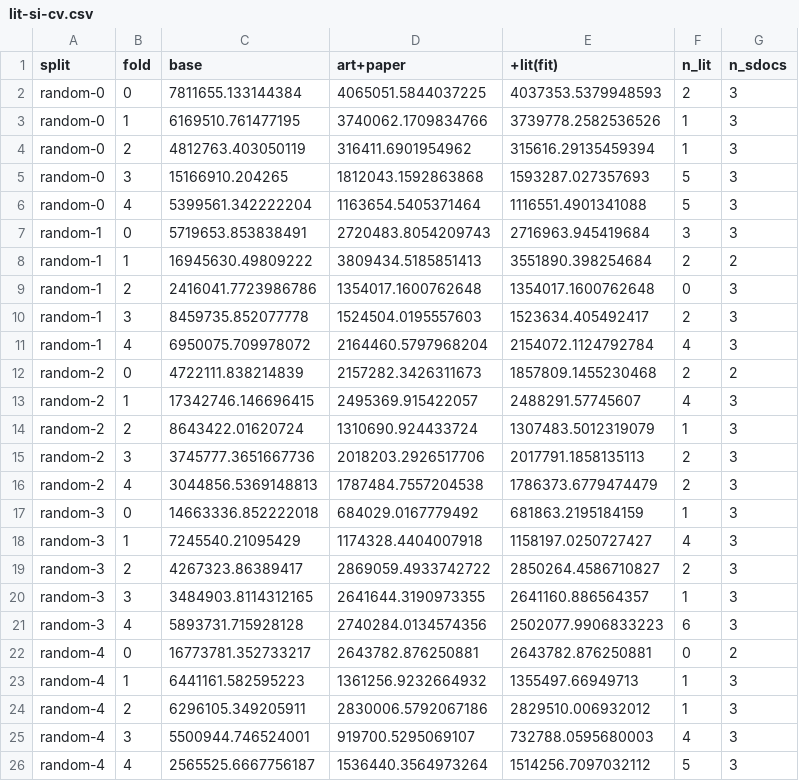
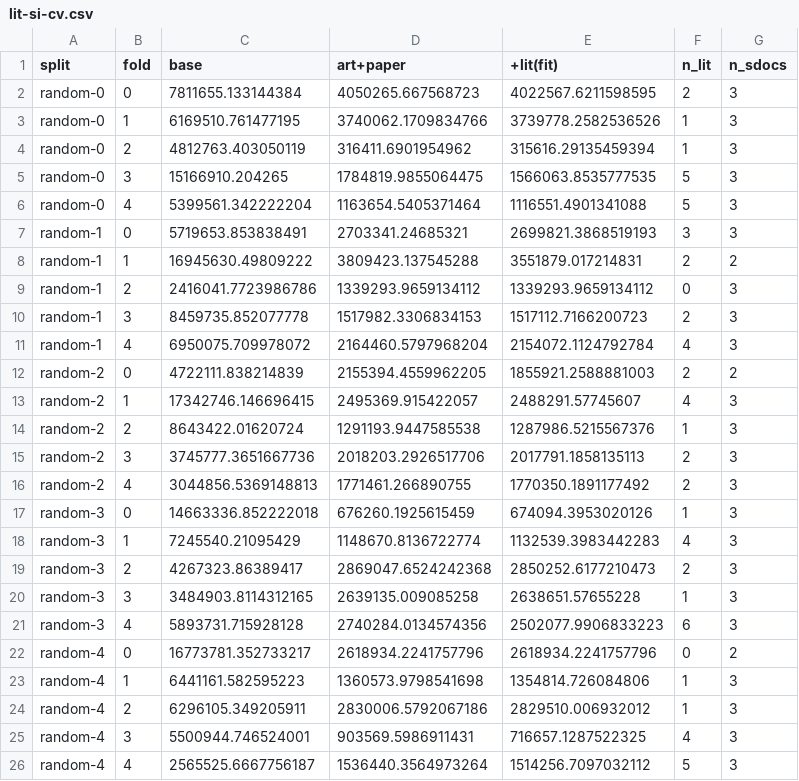
Before and after one commit to s1rne/vacv-si, a CSV file: outputs/doc-scraper/lit-si-cv.csv, drawn as a sheet; only a part is shown; the diff covers the shown part only.

Commit message:
feat: nucleoside_si — orthopoxvirus nucleoside cluster from Southern Research papers (JMC 2006 10.1021/jm060404n: '2 (mixture 1:1)' = CHEMBL209889 300/4.6 via doc CHEMBL1138928; AAC 2009 10.1128/aac.01257-08: 4'-thio-dThd 29/0.03 via CHEMBL1629620 + refs TFT 250/0.138, FIAU 100/1.5, Ara-A 59.4/0.45, Ara-C 21/0.17 from paper cytotox tables); 6/6 train bit-for-bit + 1 test row with matching stored pair; honest CV 1,942,235 → 1,934,520

```diff
--- a/outputs/doc-scraper/lit-si-cv.csv
+++ b/outputs/doc-scraper/lit-si-cv.csv
@@ -1,26 +1,26 @@
 split,fold,base,art+paper,+lit(fit),n_lit,n_sdocs
-random-0,0,7811655.133144384,4065051.5844037225,4037353.5379948593,2,3
+random-0,0,7811655.133144384,4050265.667568723,4022567.6211598595,2,3
 random-0,1,6169510.761477195,3740062.1709834766,3739778.2582536526,1,3
 random-0,2,4812763.403050119,316411.6901954962,315616.29135459394,1,3
-random-0,3,15166910.204265,1812043.1592863868,1593287.027357693,5,3
+random-0,3,15166910.204265,1784819.9855064475,1566063.8535777535,5,3
 random-0,4,5399561.342222204,1163654.5405371464,1116551.4901341088,5,3
-random-1,0,5719653.853838491,2720483.8054209743,2716963.945419684,3,3
-random-1,1,16945630.49809222,3809434.5185851413,3551890.398254684,2,2
-random-1,2,2416041.7723986786,1354017.1600762648,1354017.1600762648,0,3
-random-1,3,8459735.852077778,1524504.0195557603,1523634.405492417,2,3
+random-1,0,5719653.853838491,2703341.24685321,2699821.3868519193,3,3
+random-1,1,16945630.49809222,3809423.137545288,3551879.017214831,2,2
+random-1,2,2416041.7723986786,1339293.9659134112,1339293.9659134112,0,3
+random-1,3,8459735.852077778,1517982.3306834153,1517112.7166200723,2,3
 random-1,4,6950075.709978072,2164460.5797968204,2154072.1124792784,4,3
-random-2,0,4722111.838214839,2157282.3426311673,1857809.1455230468,2,2
+random-2,0,4722111.838214839,2155394.4559962205,1855921.2588881003,2,2
 random-2,1,17342746.146696415,2495369.915422057,2488291.57745607,4,3
-random-2,2,8643422.01620724,1310690.924433724,1307483.5012319079,1,3
+random-2,2,8643422.01620724,1291193.9447585538,1287986.5215567376,1,3
 random-2,3,3745777.3651667736,2018203.2926517706,2017791.1858135113,2,3
-random-2,4,3044856.5369148813,1787484.7557204538,1786373.6779474479,2,3
-random-3,0,14663336.852222018,684029.0167779492,681863.2195184159,1,3
-random-3,1,7245540.21095429,1174328.4404007918,1158197.0250727427,4,3
-random-3,2,4267323.86389417,2869059.4933742722,2850264.4586710827,2,3
-random-3,3,3484903.8114312165,2641644.3190973355,2641160.886564357,1,3
+random-2,4,3044856.5369148813,1771461.266890755,1770350.1891177492,2,3
+random-3,0,14663336.852222018,676260.1925615459,674094.3953020126,1,3
+random-3,1,7245540.21095429,1148670.8136722774,1132539.3983442283,4,3
+random-3,2,4267323.86389417,2869047.6524242368,2850252.6177210473,2,3
+random-3,3,3484903.8114312165,2639135.009085258,2638651.57655228,1,3
 random-3,4,5893731.715928128,2740284.0134574356,2502077.9906833223,6,3
-random-4,0,16773781.352733217,2643782.876250881,2643782.876250881,0,2
-random-4,1,6441161.582595223,1361256.9232664932,1355497.66949713,1,3
+random-4,0,16773781.352733217,2618934.2241757796,2618934.2241757796,0,2
+random-4,1,6441161.582595223,1360573.9798541698,1354814.726084806,1,3
 random-4,2,6296105.349205911,2830006.5792067186,2829510.006932012,1,3
-random-4,3,5500944.746524001,919700.5295069107,732788.0595680003,4,3
+random-4,3,5500944.746524001,903569.5986911431,716657.1287522325,4,3
 random-4,4,2565525.6667756187,1536440.3564973264,1514256.7097032112,5,3
```
Also changed, not shown: 16 edited cells elsewhere in this file, outputs/submission-av-paper-components.csv, 6 other files.
